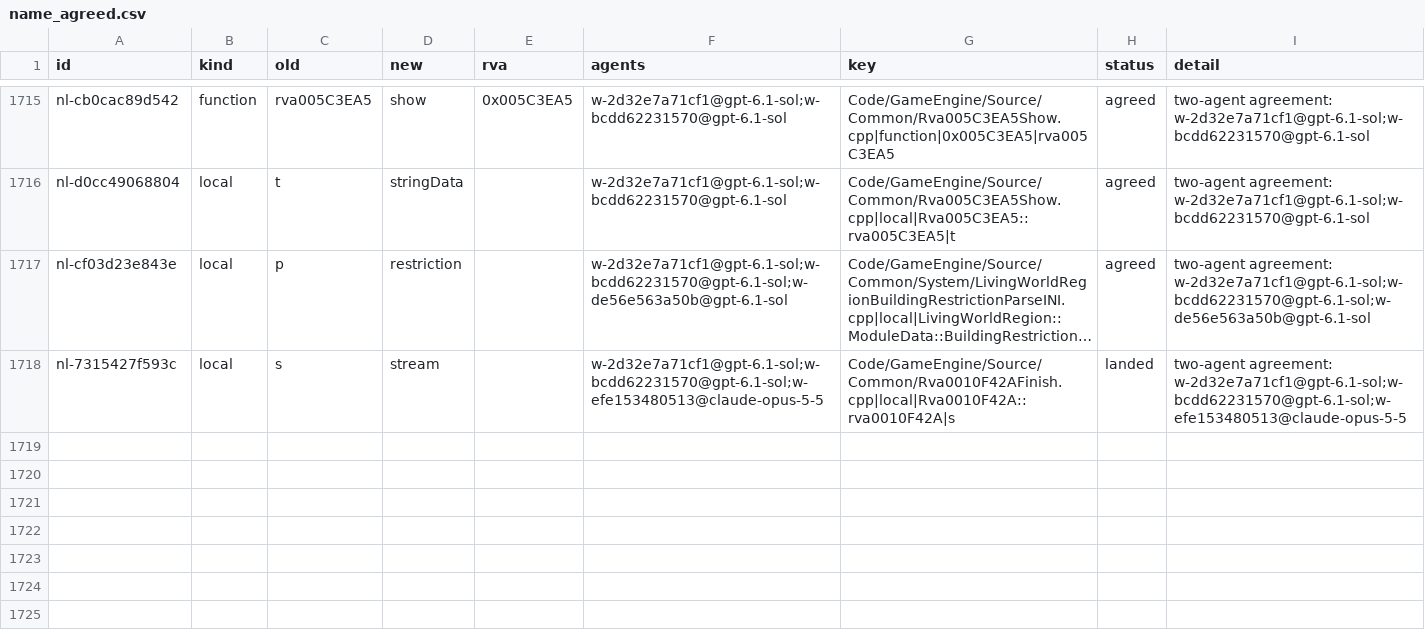
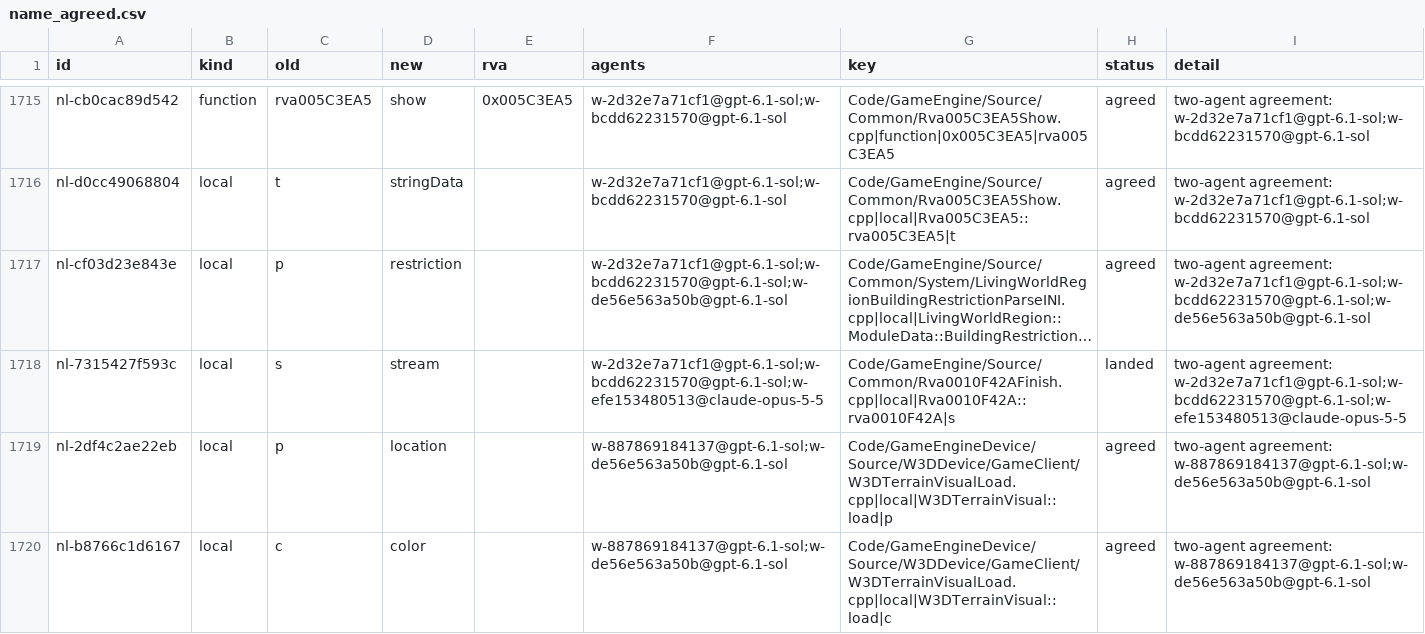
Before and after one commit to Alitryel/Open-BFME-2, a CSV file: reverse/name_agreed.csv, drawn as a sheet; only a part is shown, gaps mark what is left out; long unchanged cells end in …; the diff names each change by its address in the sheet, - before the commit and + after, or states it on an @@ line.

```diff
--- a/reverse/name_agreed.csv
+++ b/reverse/name_agreed.csv
+row 1719: nl-2df4c2ae22eb | local | p | location |  | w-887869184137@gpt-6.1-sol;w-de56e563a50b@gpt-6.1-sol | Code/GameEngineDevice/Source/W3DDevice/GameClient/W3DTerrainVisualLoad.cpp|local|W3DTerrainVisual::load|p | agreed | two-agent agreement: w-887869184137@gpt-6.1-sol;w-de56e563a50b@gpt-6.1-sol
+row 1720: nl-b8766c1d6167 | local | c | color |  | w-887869184137@gpt-6.1-sol;w-de56e563a50b@gpt-6.1-sol | Code/GameEngineDevice/Source/W3DDevice/GameClient/W3DTerrainVisualLoad.cpp|local|W3DTerrainVisual::load|c | agreed | two-agent agreement: w-887869184137@gpt-6.1-sol;w-de56e563a50b@gpt-6.1-sol
```
Also changed, not shown: reverse/name_votes.csv.
